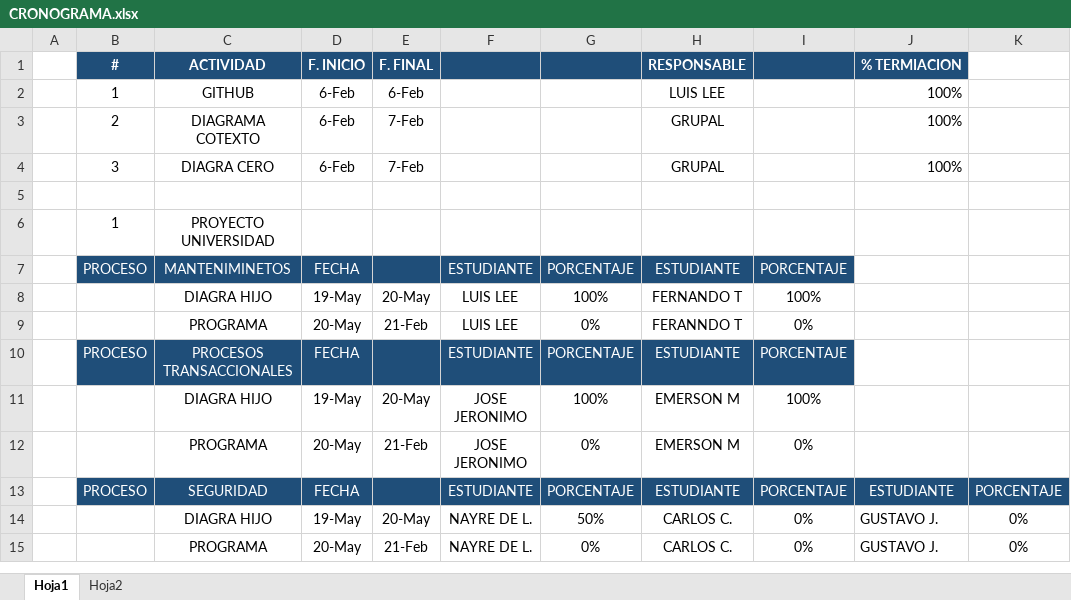
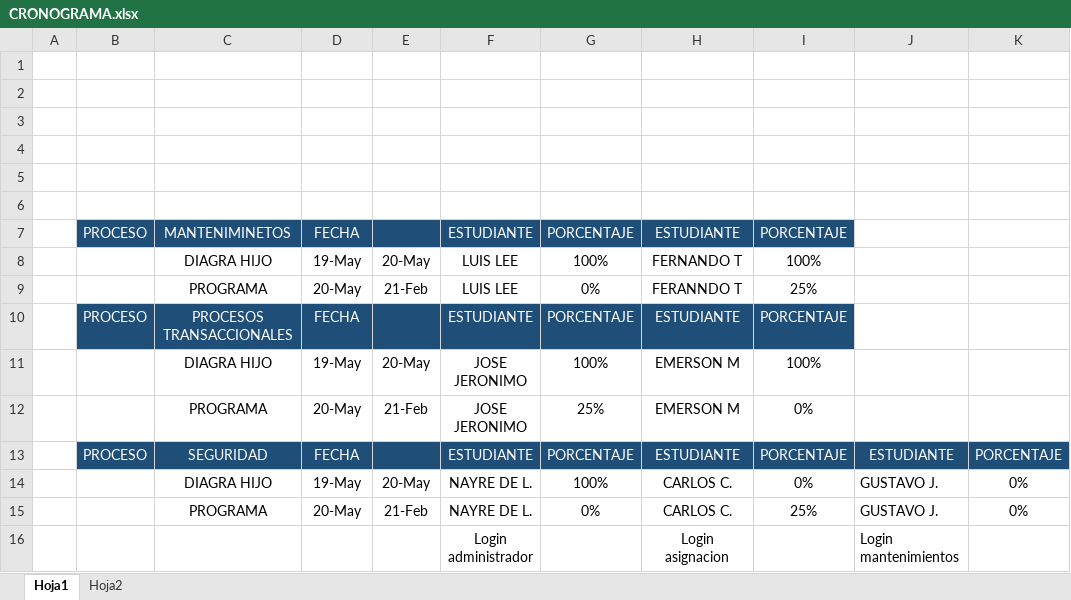
Before and after one commit to leonel230/ProyectosUMGP1, an Excel workbook: P1G1/CRONOGRAMA.xlsx, sheet Hoja1, drawn as a sheet; values as stored, in another font and other column widths than the file's, no borders; removed rows and columns are numbered as before the commit, all else as after; the diff names each change by its address in the sheet, - before the commit and + after, or states it on an @@ line.

Commit message:
actualizacion cronograma

```diff
--- a/P1G1/CRONOGRAMA.xlsx (sheet Hoja1)
+++ b/P1G1/CRONOGRAMA.xlsx (sheet Hoja1)
-row 1:  | # | ACTIVIDAD | F. INICIO | F. FINAL |  |  | RESPONSABLE |  | % TERMIACION
-row 2:  | 1 | GITHUB | 6-Feb | 6-Feb |  |  | LUIS LEE |  | 100%
-row 3:  | 2 | DIAGRAMA COTEXTO | 6-Feb | 7-Feb |  |  | GRUPAL |  | 100%
-row 4:  | 3 | DIAGRA CERO | 6-Feb | 7-Feb |  |  | GRUPAL |  | 100%
-row 2:  | 1 | PROYECTO UNIVERSIDAD
+row 2: (empty)
+row 3: (empty)
+row 4: (empty)
+row 5: (empty)
+row 6: (empty)
-I9: 0%
+I9: 25%
-G12: 0%
+G12: 25%
-G14: 50%
+G14: 100%
-I15: 0%
+I15: 25%
+row 16:  |  |  |  |  | Login administrador |  | Login asignacion |  | Login mantenimientos
```
